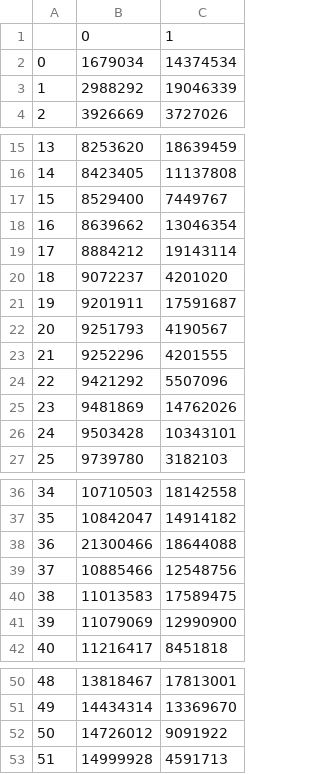
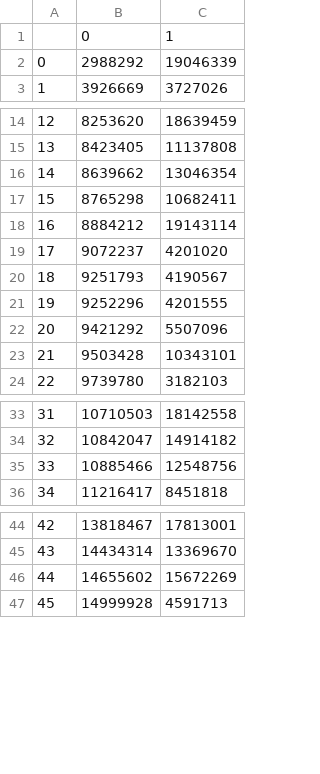
Before and after one commit to neurodata/maggot_models, a CSV file: notebooks/outs/unk.csv, drawn as a sheet; only a part is shown, gaps mark what is left out; removed rows and columns are numbered as before the commit, all else as after; the diff covers the shown part only; the diff names each change by its address in the sheet, - before the commit and + after, or states it on an @@ line.

```diff
--- a/notebooks/outs/unk.csv
+++ b/notebooks/outs/unk.csv
-row 2: 0 | 1679034 | 14374534
@@ column A renumbered between rows 2 and 83 @@
-row 17: 15 | 8529400 | 7449767
+row 17: 15 | 8765298 | 10682411
-row 21: 19 | 9201911 | 17591687
-row 25: 23 | 9481869 | 14762026
-row 38: 36 | 21300466 | 18644088
-row 40: 38 | 11013583 | 17589475
-row 41: 39 | 11079069 | 12990900
-row 52: 50 | 14726012 | 9091922
+row 46: 44 | 14655602 | 15672269
```
Also changed, not shown: 2 added rows and 9 removed rows elsewhere in this file, notebooks/outs/mismatch.csv.
